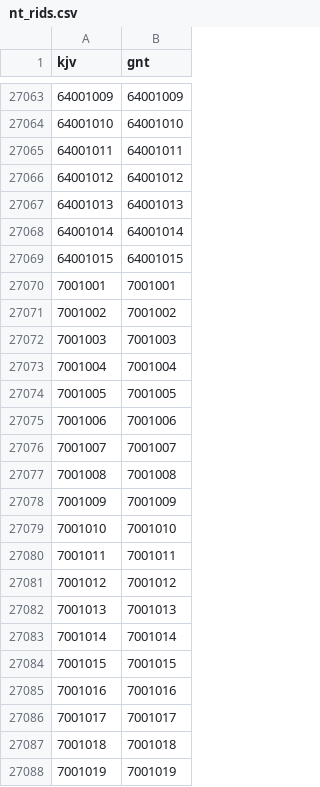
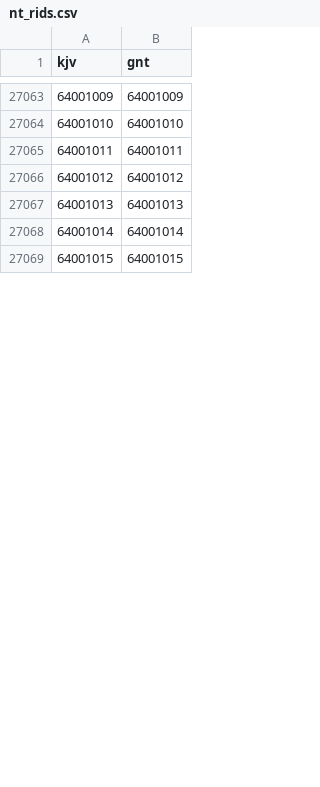
Before and after one commit to jcuenod/parabible-data-pipeline, a CSV file: alignment/ult-rids/nt_rids.csv, drawn as a sheet; only a part is shown, gaps mark what is left out; removed rows and columns are numbered as before the commit, all else as after; the diff covers the shown part only; the diff names each change by its address in the sheet, - before the commit and + after, or states it on an @@ line.

Commit message:
Update super-align dep

```diff
--- a/alignment/ult-rids/nt_rids.csv
+++ b/alignment/ult-rids/nt_rids.csv
-row 27070: 7001001 | 7001001
-row 27071: 7001002 | 7001002
-row 27072: 7001003 | 7001003
-row 27073: 7001004 | 7001004
-row 27074: 7001005 | 7001005
-row 27075: 7001006 | 7001006
-row 27076: 7001007 | 7001007
-row 27077: 7001008 | 7001008
-row 27078: 7001009 | 7001009
-row 27079: 7001010 | 7001010
-row 27080: 7001011 | 7001011
-row 27081: 7001012 | 7001012
-row 27082: 7001013 | 7001013
-row 27083: 7001014 | 7001014
-row 27084: 7001015 | 7001015
-row 27085: 7001016 | 7001016
-row 27086: 7001017 | 7001017
-row 27087: 7001018 | 7001018
-row 27088: 7001019 | 7001019
```
Also changed, not shown: 25 added rows and 6 removed rows elsewhere in this file, 1 other file.
